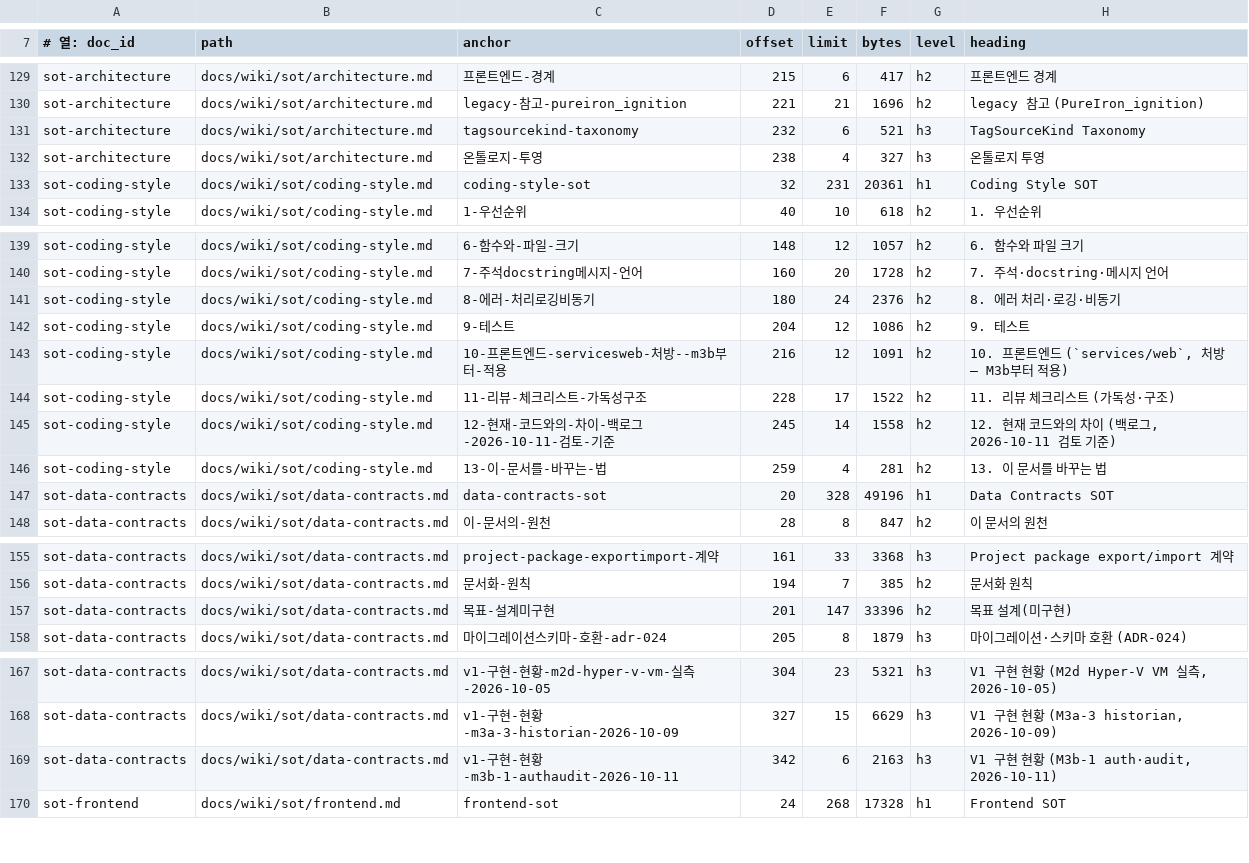
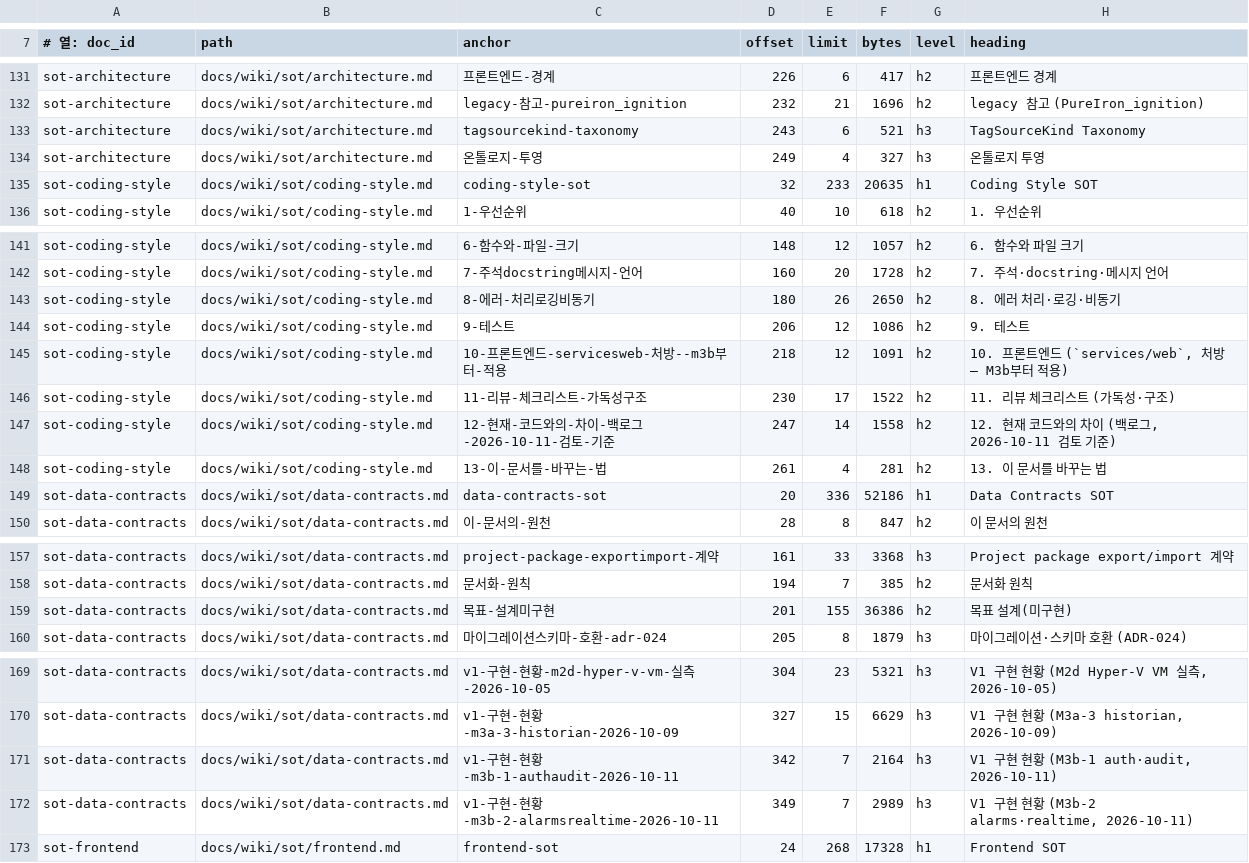
Before and after one commit to circulation95/PureIron_V1, a TSV file: docs/wiki/_generated/section-index.tsv, drawn as a sheet; only a part is shown, gaps mark what is left out; addresses are those after the commit; the diff covers the shown part only; the diff names each change by its address in the sheet, - before the commit and + after, or states it on an @@ line.

```diff
--- a/docs/wiki/_generated/section-index.tsv
+++ b/docs/wiki/_generated/section-index.tsv
-D131 (offset): 215
+D131 (offset): 226
-D132 (offset): 221
+D132 (offset): 232
-D133 (offset): 232
+D133 (offset): 243
-D134 (offset): 238
+D134 (offset): 249
-E135 (limit): 231
+E135 (limit): 233
-F135 (bytes): 20361
+F135 (bytes): 20635
-E143 (limit): 24
+E143 (limit): 26
-F143 (bytes): 2376
+F143 (bytes): 2650
-D144 (offset): 204
+D144 (offset): 206
-D145 (offset): 216
+D145 (offset): 218
-D146 (offset): 228
+D146 (offset): 230
-D147 (offset): 245
+D147 (offset): 247
-D148 (offset): 259
+D148 (offset): 261
-E149 (limit): 328
+E149 (limit): 336
-F149 (bytes): 49196
+F149 (bytes): 52186
-E159 (limit): 147
+E159 (limit): 155
-F159 (bytes): 33396
+F159 (bytes): 36386
-E171 (limit): 6
+E171 (limit): 7
-F171 (bytes): 2163
+F171 (bytes): 2164
+row 172: sot-data-contracts | docs/wiki/sot/data-contracts.md | v1-구현-현황-m3b-2-alarmsrealtime-2026-10-11 | 349 | 7 | 2989 | h3 | V1 구현 현황 (M3b-2 alarms·realtime, 2026-10-11)
```
Also changed, not shown: 2 added rows and 35 edited cells elsewhere in this file, 9 other files.
